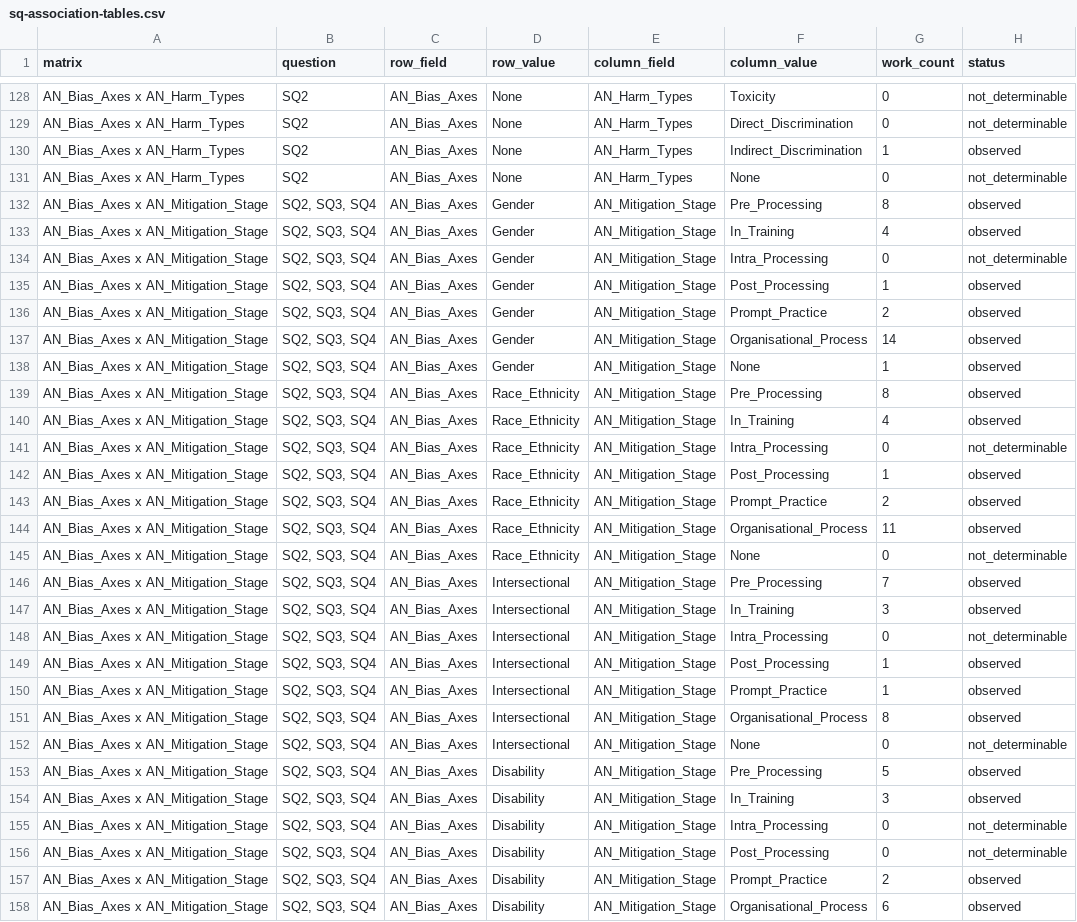
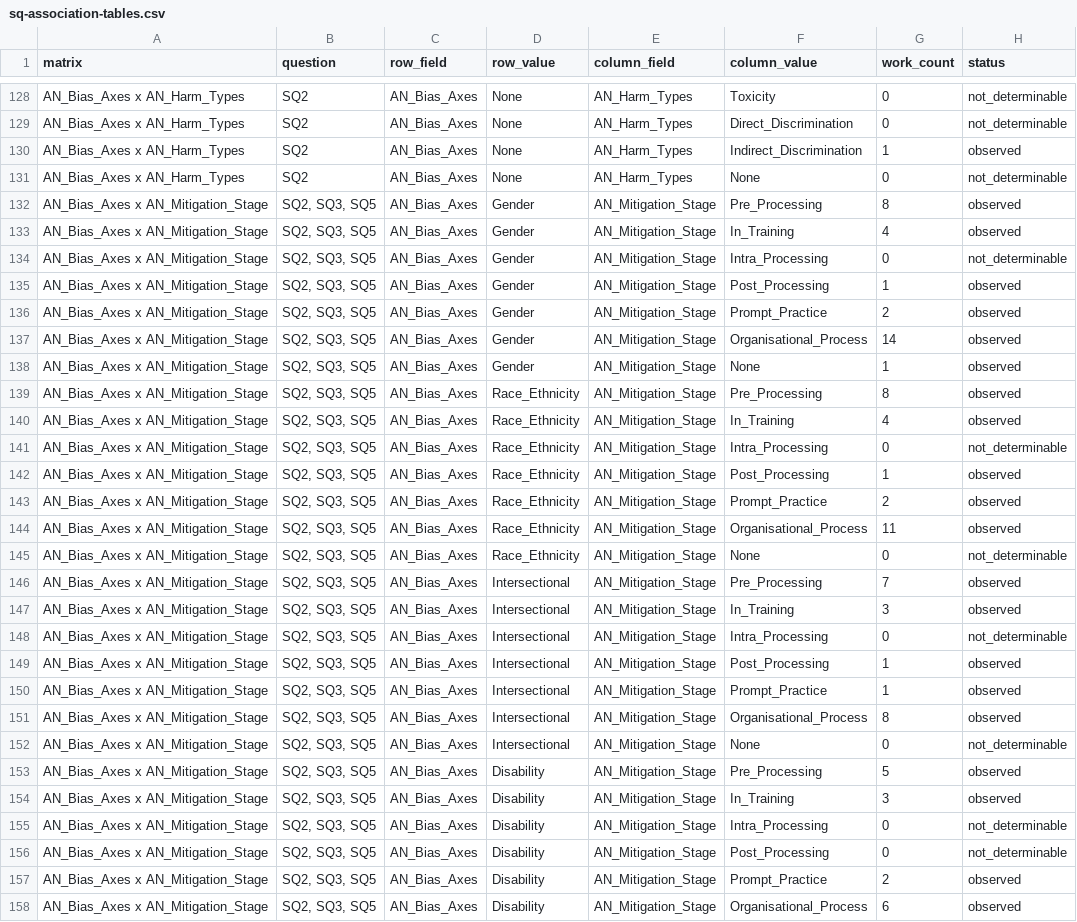
Before and after one commit to chpollin/FemPrompt_SozArb, a CSV file: generated/completion/sq-association-tables.csv, drawn as a sheet; only a part is shown, gaps mark what is left out; the diff covers the shown part only; the diff names each change by its address in the sheet, - before the commit and + after, or states it on an @@ line.

```diff
--- a/generated/completion/sq-association-tables.csv
+++ b/generated/completion/sq-association-tables.csv
-B132:B158 (question): SQ2, SQ3, SQ4
+B132:B158 (question): SQ2, SQ3, SQ5
```
Also changed, not shown: 132 edited cells elsewhere in this file, generated/completion/sq-analysis-tables.csv, generated/completion/work-verification-queue.csv, 37 other files.
